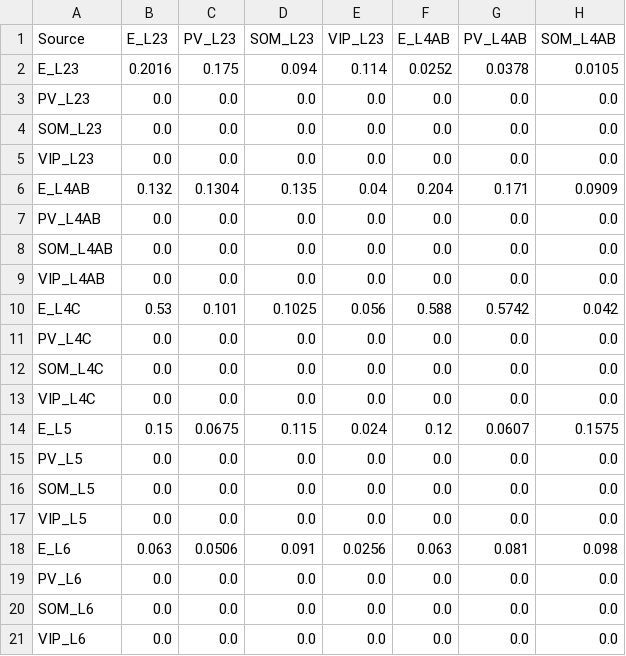
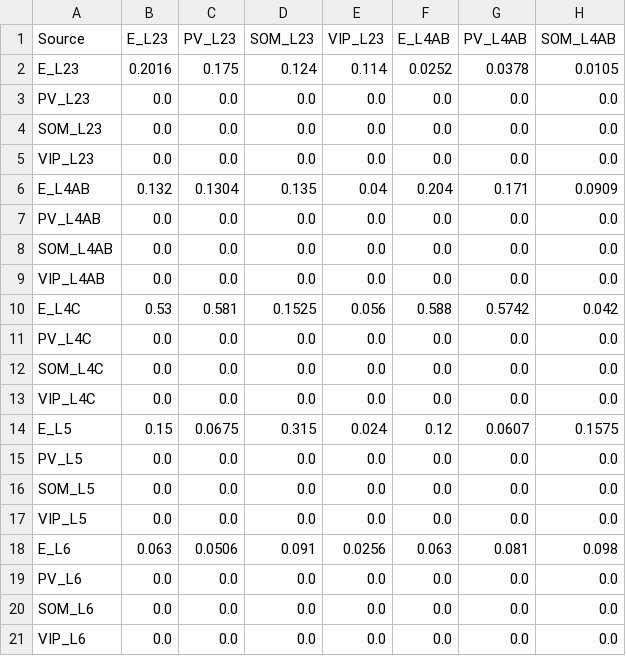
Before and after one commit to m-proust/Cortical-Column, a CSV file: config/conductances_NMDA2_alpha_v2.csv, drawn as a sheet; only a part is shown; the diff names each change by its address in the sheet, - before the commit and + after, or states it on an @@ line.

```diff
--- a/config/conductances_NMDA2_alpha_v2.csv
+++ b/config/conductances_NMDA2_alpha_v2.csv
-D2 (SOM_L23): 0.094
+D2 (SOM_L23): 0.124
-C10 (PV_L23): 0.101
+C10 (PV_L23): 0.581
-D10 (SOM_L23): 0.1025
+D10 (SOM_L23): 0.1525
-D14 (SOM_L23): 0.115
+D14 (SOM_L23): 0.315
```
Also changed, not shown: config/conductances_AMPA2_alpha_v2.csv.
